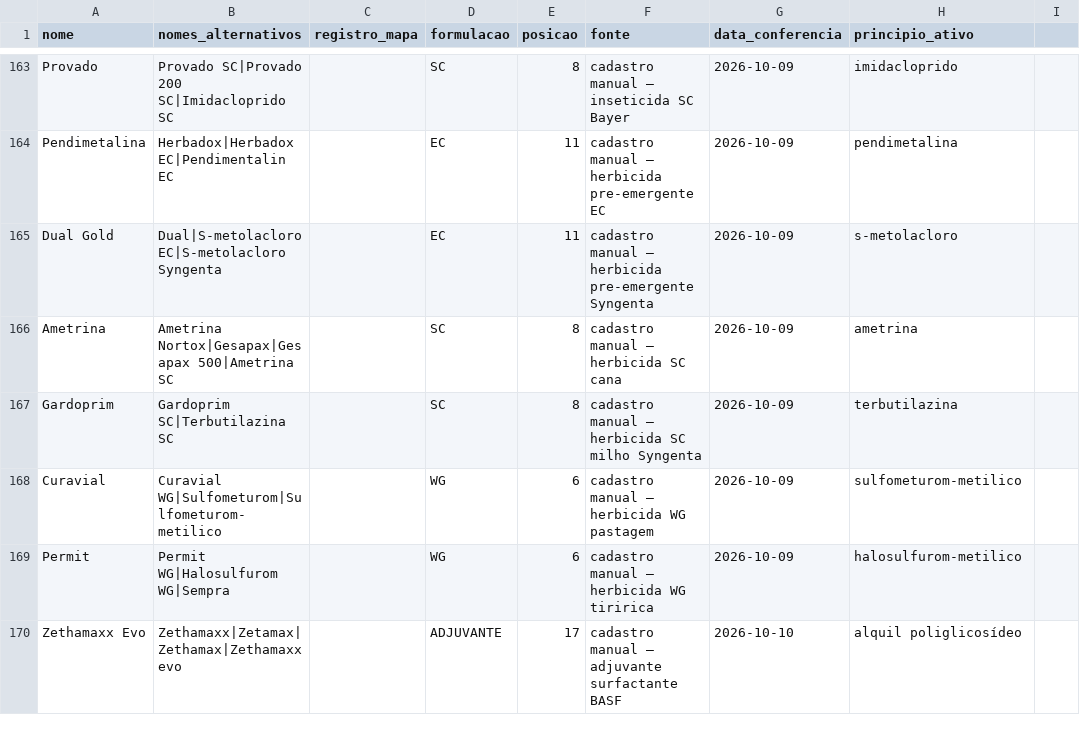
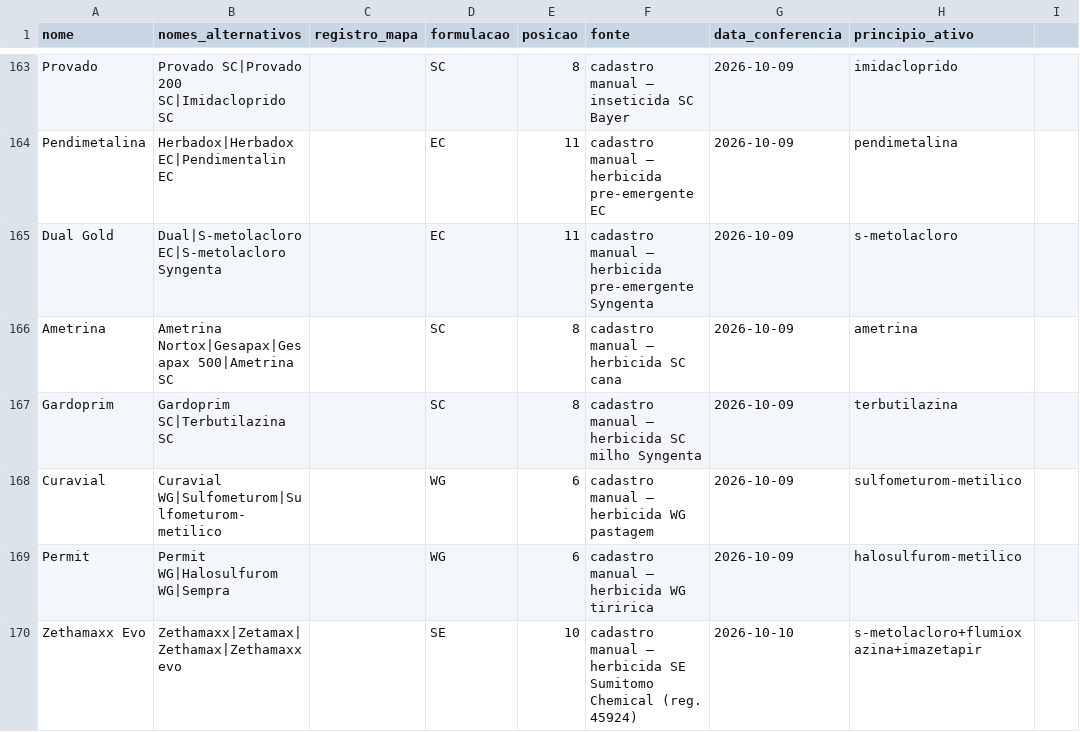
Before and after one commit to eduardopulveragro-bit/MisturaCaldas, a CSV file: data/produtos.csv, drawn as a sheet; only a part is shown, gaps mark what is left out.

```diff
--- a/data/produtos.csv
+++ b/data/produtos.csv
@@ -169,2 +169,2 @@ Curavial,Curavial WG|Sulfometurom|Sulfometurom-metilico,,WG,6,cadastro manual
 Permit,Permit WG|Halosulfurom WG|Sempra,,WG,6,cadastro manual — herbicida WG tiririca,2026-10-09,halosulfurom-metilico
-Zethamaxx Evo,Zethamaxx|Zetamax|Zethamax|Zethamaxx evo,,ADJUVANTE,17,cadastro manual — adjuvante surfactante BASF,2026-10-10,alquil poliglicosídeo
+Zethamaxx Evo,Zethamaxx|Zetamax|Zethamax|Zethamaxx evo,,SE,10,cadastro manual — herbicida SE Sumitomo Chemical (reg. 45924),2026-10-10,s-metolacloro+flumioxazina+imazetapir
```
